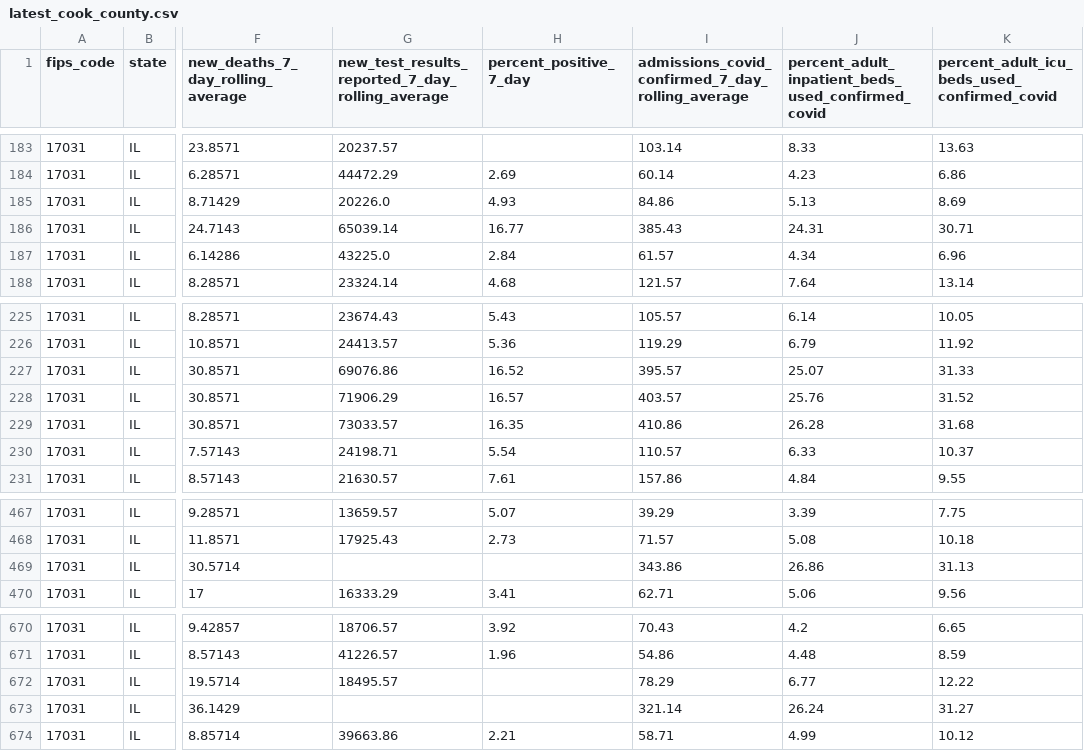
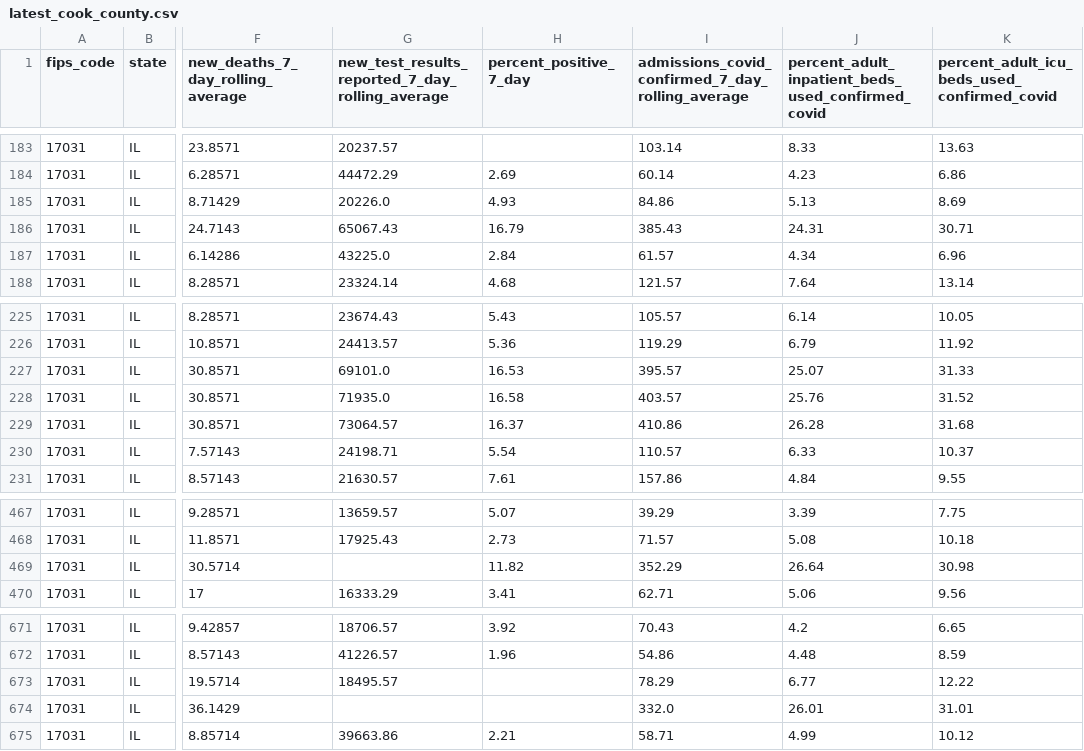
Before and after one commit to nofurtherinformation/py-workflow, a CSV file: csv/latest_cook_county.csv, drawn as a sheet; only a part is shown, gaps mark what is left out; addresses are those after the commit; the diff covers the shown part only; the diff names each change by its address in the sheet, - before the commit and + after, or states it on an @@ line.

```diff
--- a/csv/latest_cook_county.csv
+++ b/csv/latest_cook_county.csv
-G186: 65039.14
+G186: 65067.43
-H186 (percent_positive_7_day): 16.77
+H186 (percent_positive_7_day): 16.79
-G227: 69076.86
+G227: 69101.0
-H227 (percent_positive_7_day): 16.52
+H227 (percent_positive_7_day): 16.53
-G228: 71906.29
+G228: 71935.0
-H228 (percent_positive_7_day): 16.57
+H228 (percent_positive_7_day): 16.58
-G229: 73033.57
+G229: 73064.57
-H229 (percent_positive_7_day): 16.35
+H229 (percent_positive_7_day): 16.37
-H469 (percent_positive_7_day): (empty)
+H469 (percent_positive_7_day): 11.82
-I469: 343.86
+I469: 352.29
-J469: 26.86
+J469: 26.64
-K469: 31.13
+K469: 30.98
-I674: 321.14
+I674: 332.0
-J674: 26.24
+J674: 26.01
-K674: 31.27
+K674: 31.01
```
Also changed, not shown: 1 added row and 32 edited cells elsewhere in this file.
